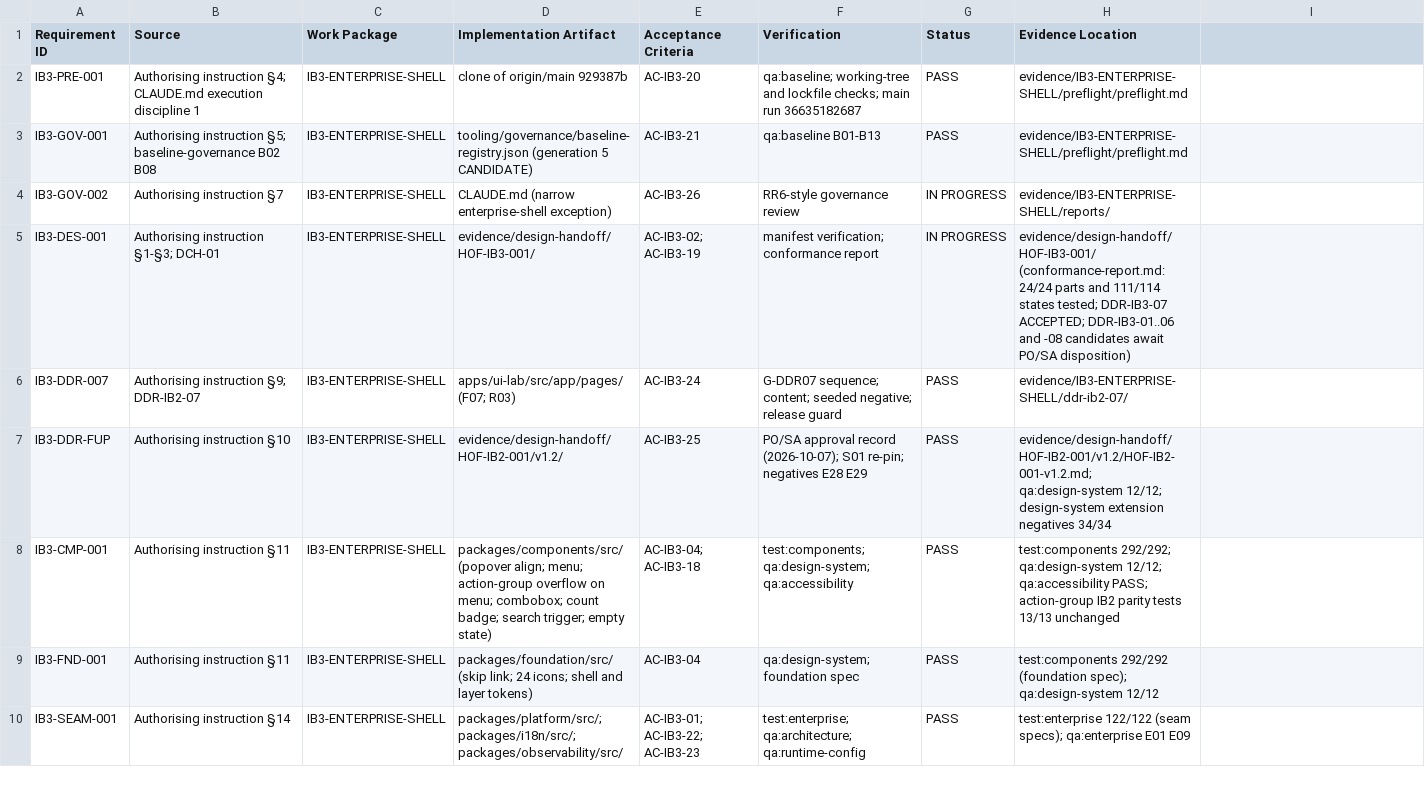
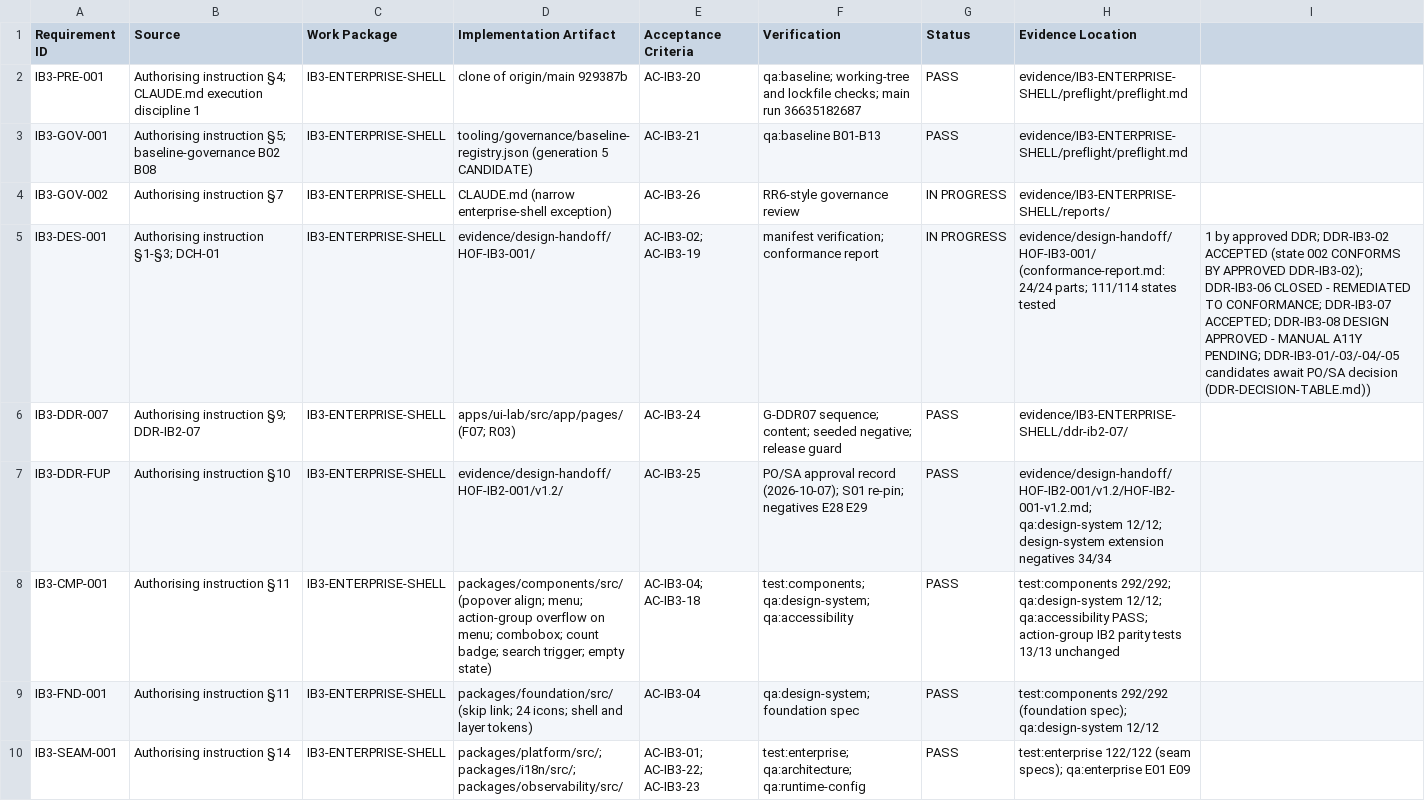
Before and after one commit to kougit/proseit-paep, a CSV file: work-packages/IB3-ENTERPRISE-SHELL/TRACEABILITY.csv, drawn as a sheet; only a part is shown.

```diff
--- a/work-packages/IB3-ENTERPRISE-SHELL/TRACEABILITY.csv
+++ b/work-packages/IB3-ENTERPRISE-SHELL/TRACEABILITY.csv
@@ -4,3 +4,3 @@ IB3-GOV-001,Authorising instruction §5; baseline-governance B02 B08,IB3-ENTERPR
 IB3-GOV-002,Authorising instruction §7,IB3-ENTERPRISE-SHELL,CLAUDE.md (narrow enterprise-shell exception),AC-IB3-26,RR6-style governance review,IN PROGRESS,evidence/IB3-ENTERPRISE-SHELL/reports/
-IB3-DES-001,Authorising instruction §1-§3; DCH-01,IB3-ENTERPRISE-SHELL,evidence/design-handoff/HOF-IB3-001/,AC-IB3-02; AC-IB3-19,manifest verification; conformance report,IN PROGRESS,evidence/design-handoff/HOF-IB3-001/ (conformance-report.md: 24/24 parts and 111/114 states tested; DDR-IB3-07 ACCEPTED; DDR-IB3-01..06 and -08 candidates await PO/SA disposition)
+IB3-DES-001,Authorising instruction §1-§3; DCH-01,IB3-ENTERPRISE-SHELL,evidence/design-handoff/HOF-IB3-001/,AC-IB3-02; AC-IB3-19,manifest verification; conformance report,IN PROGRESS,evidence/design-handoff/HOF-IB3-001/ (conformance-report.md: 24/24 parts; 111/114 states tested, 1 by approved DDR; DDR-IB3-02 ACCEPTED (state 002 CONFORMS BY APPROVED DDR-IB3-02); DDR-IB3-06 CLOSED - REMEDIATED TO CONFORMANCE; DDR-IB3-07 ACCEPTED; DDR-IB3-08 DESIGN APPROVED - MANUAL A11Y PENDING; DDR-IB3-01/-03/-04/-05 candidates await PO/SA decision (DDR-DECISION-TABLE.md))
 IB3-DDR-007,Authorising instruction §9; DDR-IB2-07,IB3-ENTERPRISE-SHELL,apps/ui-lab/src/app/pages/ (F07; R03),AC-IB3-24,G-DDR07 sequence; content; seeded negative; release guard,PASS,evidence/IB3-ENTERPRISE-SHELL/ddr-ib2-07/
```
Also changed, not shown: 4 other files.
